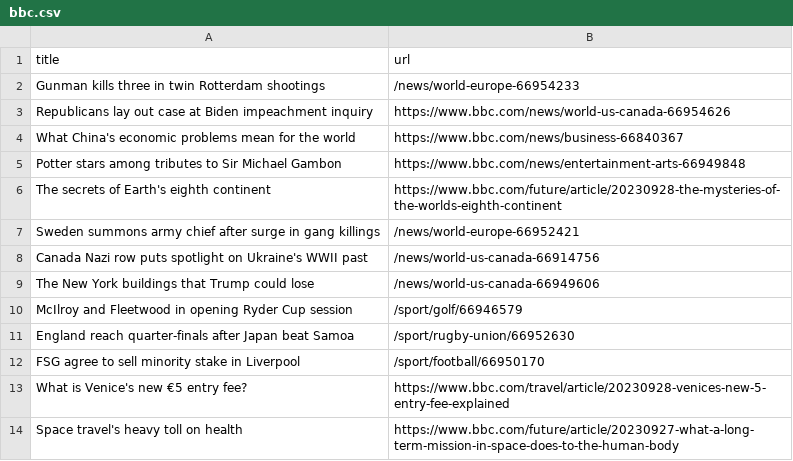
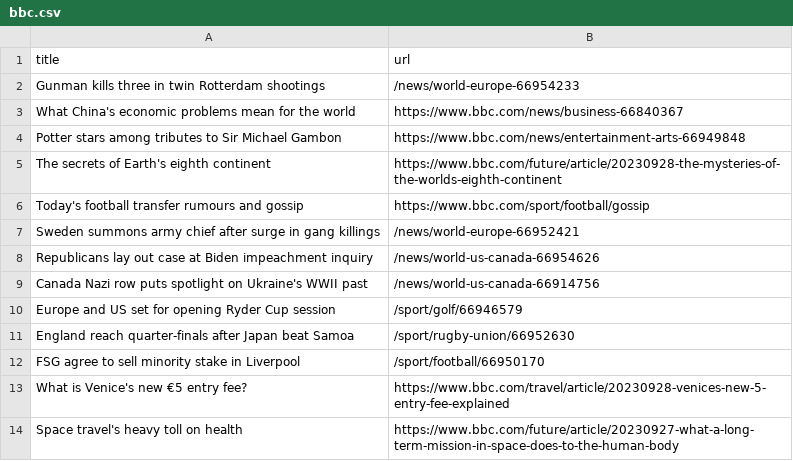
Before and after one commit to cpohkwan/automatic-scraper-bbc, a CSV file: bbc.csv, drawn as a sheet; only a part is shown.

```diff
--- a/bbc.csv
+++ b/bbc.csv
@@ -2,3 +2,2 @@ title,url
 Gunman kills three in twin Rotterdam shootings,/news/world-europe-66954233
-Republicans lay out case at Biden impeachment inquiry,https://www.bbc.com/news/world-us-canada-66954626
 What China's economic problems mean for the world,https://www.bbc.com/news/business-66840367
@@ -6,6 +5,7 @@ Potter stars among tributes to Sir Michael Gambon,https://www.bbc.com/news/enter
 The secrets of Earth's eighth continent,https://www.bbc.com/future/article/20230928-the-mysteries-of-the-worlds-eighth-continent
+Today's football transfer rumours and gossip,https://www.bbc.com/sport/football/gossip
 Sweden summons army chief after surge in gang killings,/news/world-europe-66952421
+Republicans lay out case at Biden impeachment inquiry,/news/world-us-canada-66954626
 Canada Nazi row puts spotlight on Ukraine's WWII past,/news/world-us-canada-66914756
-The New York buildings that Trump could lose,/news/world-us-canada-66949606
-McIlroy and Fleetwood in opening Ryder Cup session,/sport/golf/66946579
+Europe and US set for opening Ryder Cup session,/sport/golf/66946579
 England reach quarter-finals after Japan beat Samoa,/sport/rugby-union/66952630
```
